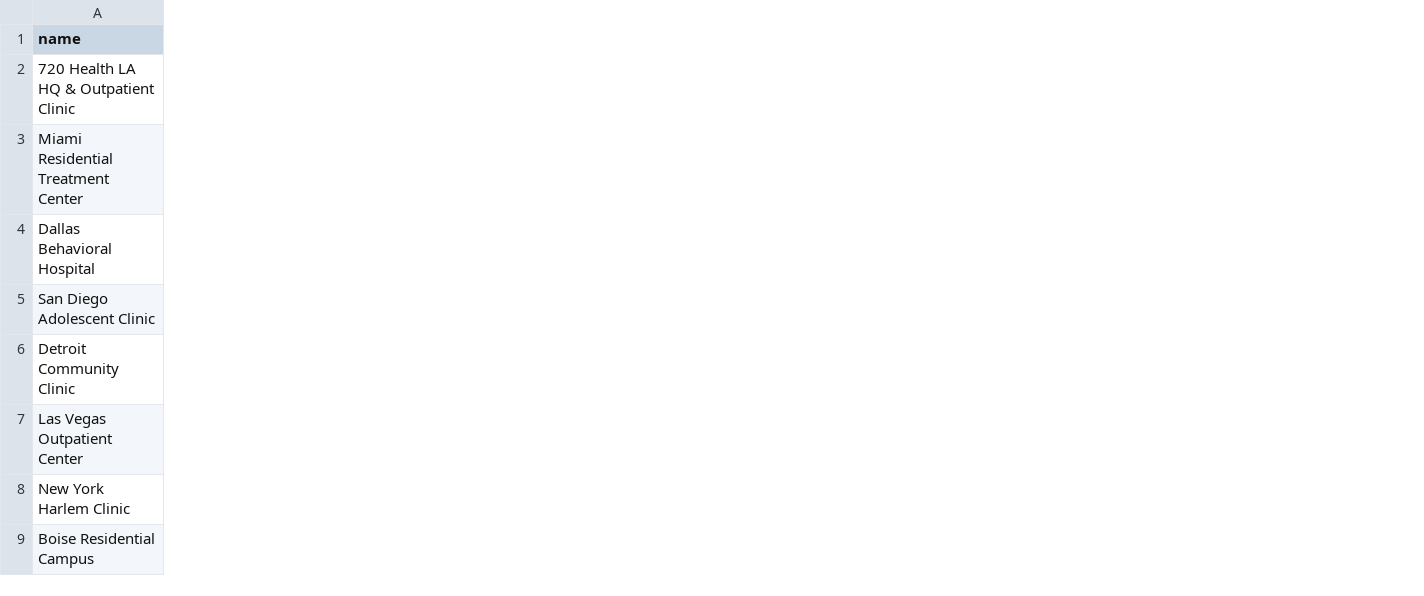
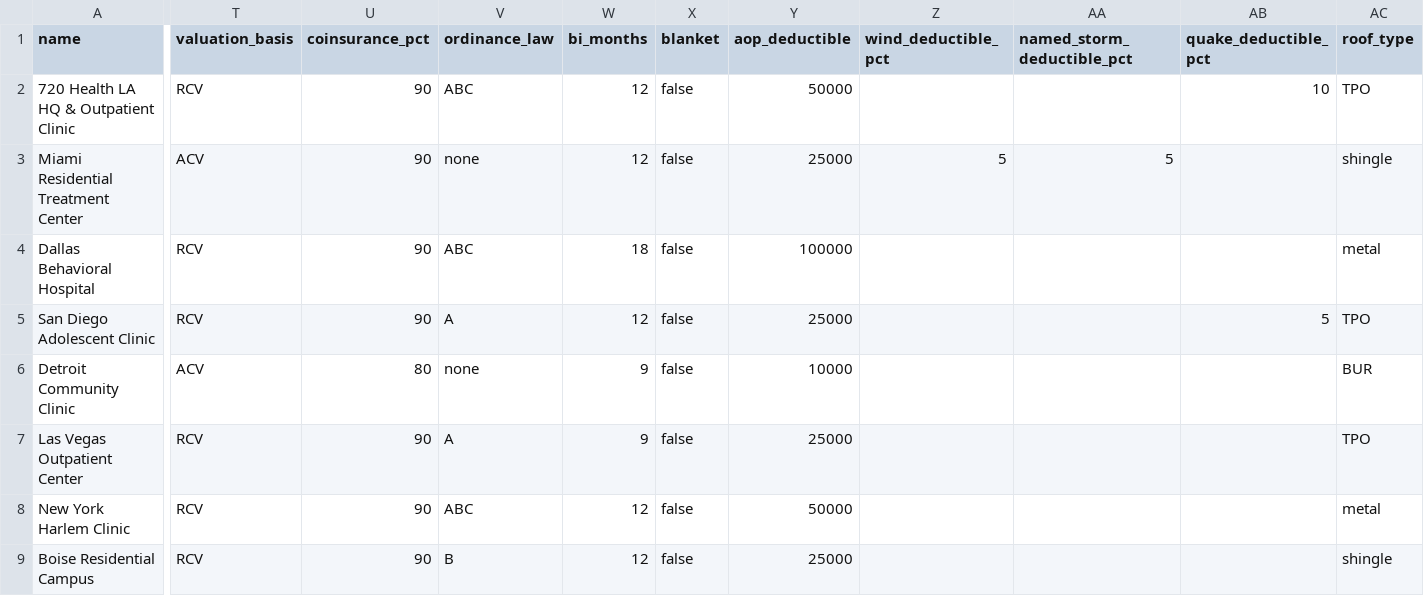
Before and after one commit to tajaa/matcha-recruit, a CSV file: scripts/sample_data/sov_720_behavioral.csv, drawn as a sheet; only a part is shown, gaps mark what is left out; the diff covers the shown part only; the diff names each change by its address in the sheet, - before the commit and + after, or states it on an @@ line.

Commit message:
feat(property): deeper underwriting capture (propd01) — COPE+, valuation, policy, hazards
Adds the full underwriting input set so property risk is measured on real inputs, not
a basic SOV. Migration propd01 (additive: valuation_basis, coinsurance_pct, ordinance_law,
bi_months, blanket, AOP + wind/named-storm/quake deductibles, roof_type, wiring_year,
central_station_alarm, cooking_nfpa96, hot_work, hazmat + policy_detail JSONB).

- property_sov: read/write the new columns (incl. the JSONB long-tail via ::jsonb cast)
- exposure: PML is now NET OF THE APPLICABLE DEDUCTIBLE; coinsurance shortfall uses the
  building's own coinsurance %
- risk score: ACV valuation, occupancy fire-load hazards (cooking/hot-work/hazmat, capped),
  and a central-station-alarm credit now move the score
- recommendations: ACV→replacement-cost, ordinance-&-law gap, central-station alarm, and
  flag-driven NFPA-96
- CSV template + SOV parser prompt/coerce extended; the building form gains COPE+ /
  Valuation & policy structure / Occupancy-hazard sections
- 720 Behavioral sample CSV widened to the full underwriting set; +6 tests (70 pass)

Applied to DEV; PROD pending (prop01 + propd01).

```diff
--- a/scripts/sample_data/sov_720_behavioral.csv
+++ b/scripts/sample_data/sov_720_behavioral.csv
+column T (valuation_basis), rows 2-9: RCV | ACV | RCV | RCV | ACV | RCV | RCV | RCV
+column U (coinsurance_pct), rows 2-9: 90 | 90 | 90 | 90 | 80 | 90 | 90 | 90
+column V (ordinance_law), rows 2-9: ABC | none | ABC | A | none | A | ABC | B
+column W (bi_months), rows 2-9: 12 | 12 | 18 | 12 | 9 | 9 | 12 | 12
+column X (blanket), rows 2-9: all false
+column Y (aop_deductible), rows 2-9: 50000 | 25000 | 100000 | 25000 | 10000 | 25000 | 50000 | 25000
+column Z (wind_deductible_pct), row 3: 5
+column AA (named_storm_deductible_pct), row 3: 5
+column AB (quake_deductible_pct), rows 2-5: 10 |  |  | 5
+column AC (roof_type), rows 2-9: TPO | shingle | metal | TPO | BUR | TPO | metal | shingle
```
Also changed, not shown: 5 added columns elsewhere in this file, 12 other files.
